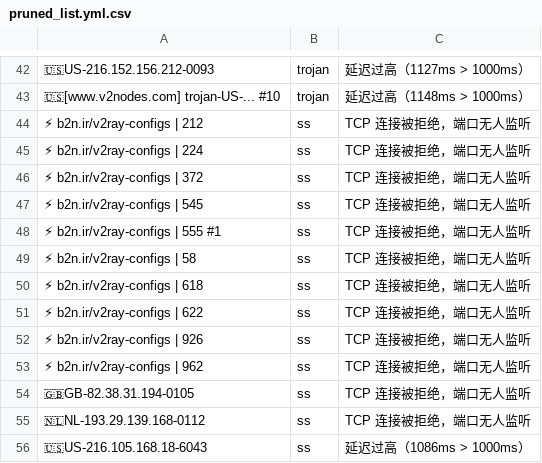
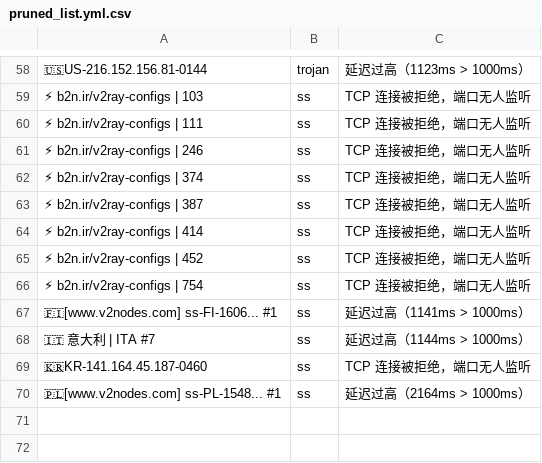
Before and after one commit to learnLi/free-nodes, a CSV file: pruned_list.yml.csv, drawn as a sheet; only a part is shown, gaps mark what is left out; removed rows and columns are numbered as before the commit, all else as after; the diff covers the shown part only; the diff names each change by its address in the sheet, - before the commit and + after, or states it on an @@ line.

```diff
--- a/pruned_list.yml.csv
+++ b/pruned_list.yml.csv
-A58: 🇺🇸US-216.152.156.212-0093
+A58: 🇺🇸US-216.152.156.81-0144
-C58: 延迟过高（1127ms > 1000ms）
+C58: 延迟过高（1123ms > 1000ms）
-row 43: 🇺🇸[www.v2nodes.com] trojan-US-... #10 | trojan | 延迟过高（1148ms > 1000ms）
-A59: ⚡ b2n.ir/v2ray-configs | 212
+A59: ⚡ b2n.ir/v2ray-configs | 103
-A60: ⚡ b2n.ir/v2ray-configs | 224
+A60: ⚡ b2n.ir/v2ray-configs | 111
-A61: ⚡ b2n.ir/v2ray-configs | 372
+A61: ⚡ b2n.ir/v2ray-configs | 246
-A62: ⚡ b2n.ir/v2ray-configs | 545
+A62: ⚡ b2n.ir/v2ray-configs | 374
-row 48: ⚡ b2n.ir/v2ray-configs | 555 #1 | ss | TCP 连接被拒绝，端口无人监听
-A63: ⚡ b2n.ir/v2ray-configs | 58
+A63: ⚡ b2n.ir/v2ray-configs | 387
-A64: ⚡ b2n.ir/v2ray-configs | 618
+A64: ⚡ b2n.ir/v2ray-configs | 414
-A65: ⚡ b2n.ir/v2ray-configs | 622
+A65: ⚡ b2n.ir/v2ray-configs | 452
-A66: ⚡ b2n.ir/v2ray-configs | 926
+A66: ⚡ b2n.ir/v2ray-configs | 754
-row 53: ⚡ b2n.ir/v2ray-configs | 962 | ss | TCP 连接被拒绝，端口无人监听
+row 67: 🇫🇮[www.v2nodes.com] ss-FI-1606... #1 | ss | 延迟过高（1141ms > 1000ms）
+row 68: 🇮🇹 意大利 | ITA #7 | ss | 延迟过高（1144ms > 1000ms）
-A69: 🇬🇧GB-82.38.31.194-0105
+A69: 🇰🇷KR-141.164.45.187-0460
-row 55: 🇳🇱NL-193.29.139.168-0112 | ss | TCP 连接被拒绝，端口无人监听
-A70: 🇺🇸US-216.105.168.18-6043
+A70: 🇵🇱[www.v2nodes.com] ss-PL-1548... #1
-C70: 延迟过高（1086ms > 1000ms）
+C70: 延迟过高（2164ms > 1000ms）
```
Also changed, not shown: 26 added rows, 10 removed rows and 23 edited cells elsewhere in this file, list_result.csv, probe.csv, 54 other files.
